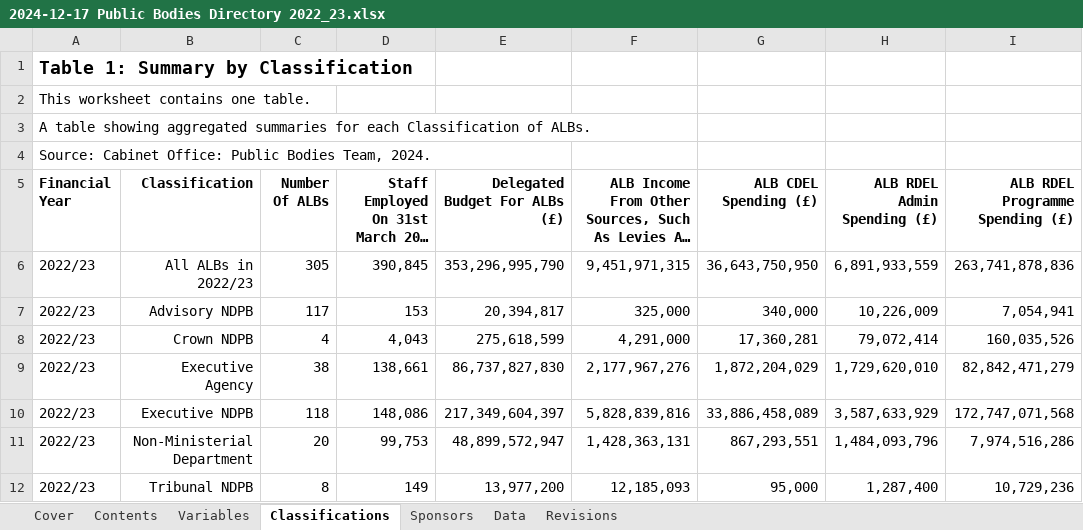
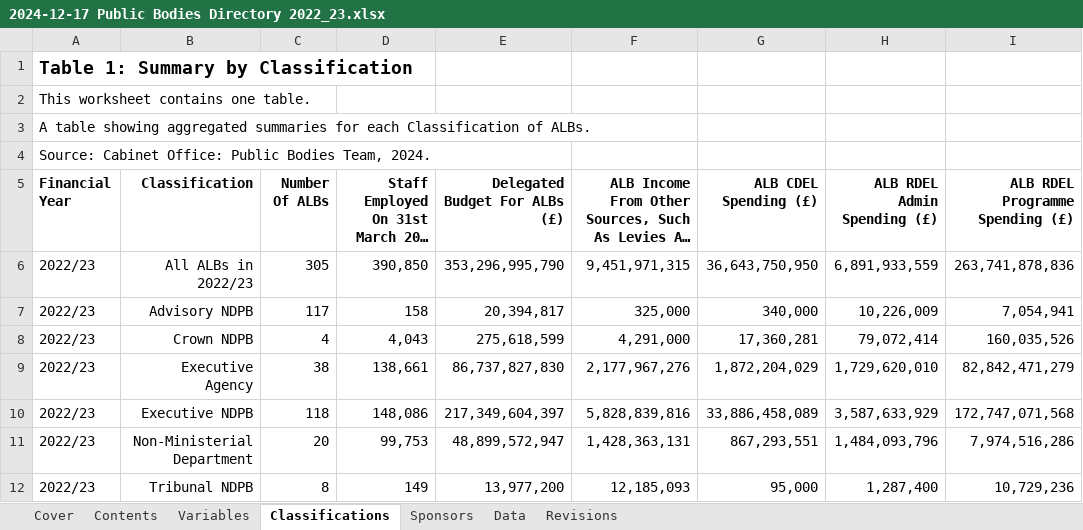
Before and after one commit to co-public-bodies/ALB_Landscape_Analysis_2022_23, an Excel workbook: Data/2024-12-17 Public Bodies Directory 2022_23.xlsx, sheet Classifications, drawn as a sheet; only a part is shown; long unchanged cells end in …; values as stored, in another font and other column widths than the file's, no borders; table styles not drawn; the diff names each change by its address in the sheet, - before the commit and + after, or states it on an @@ line.

```diff
--- a/Data/2024-12-17 Public Bodies Directory 2022_23.xlsx (sheet Classifications)
+++ b/Data/2024-12-17 Public Bodies Directory 2022_23.xlsx (sheet Classifications)
-D6: 390,845
+D6: 390,850
-D7: 153
+D7: 158
```
Also changed, not shown: sheet Revisions, sheet Data, sheet Sponsors, 10 other files.
